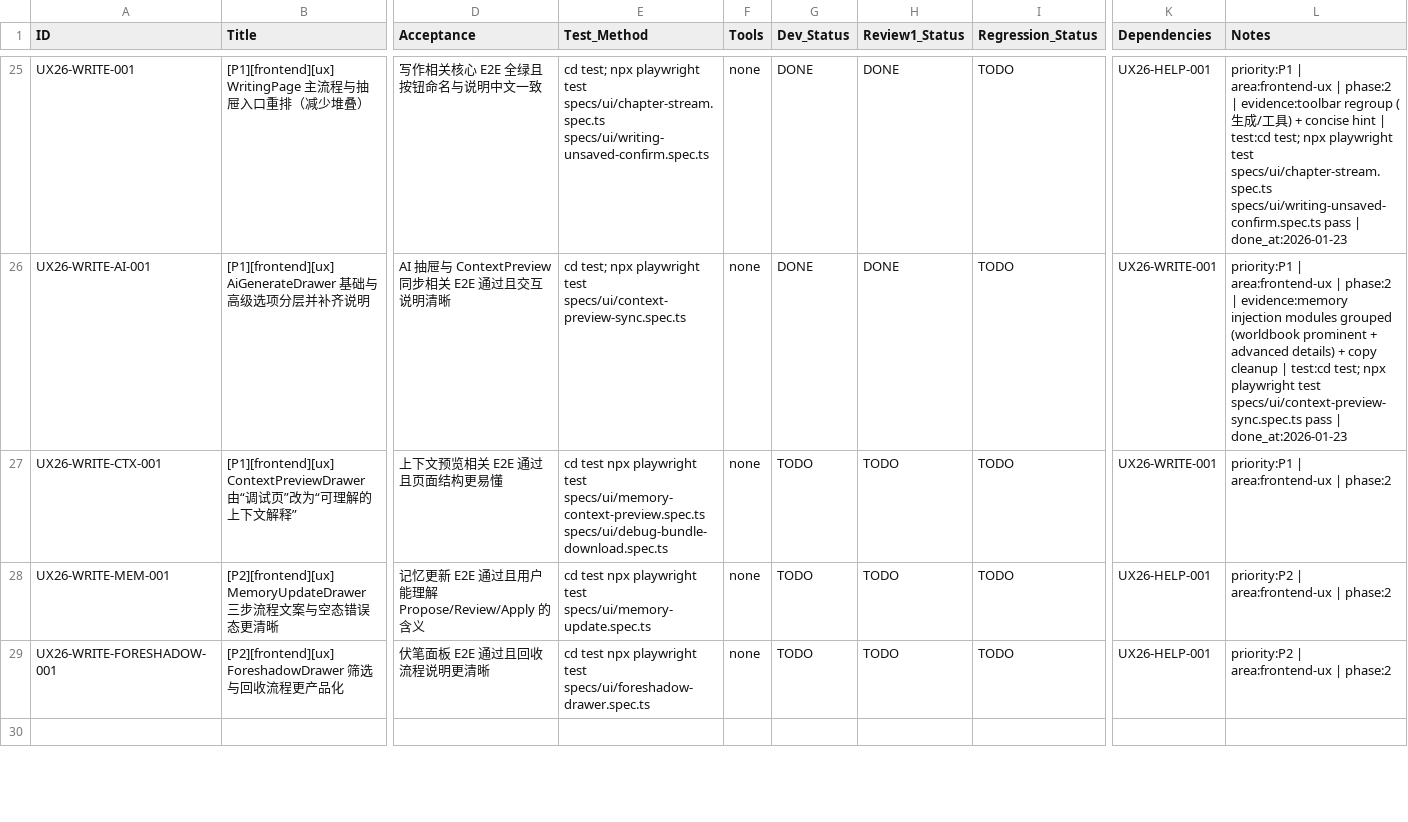
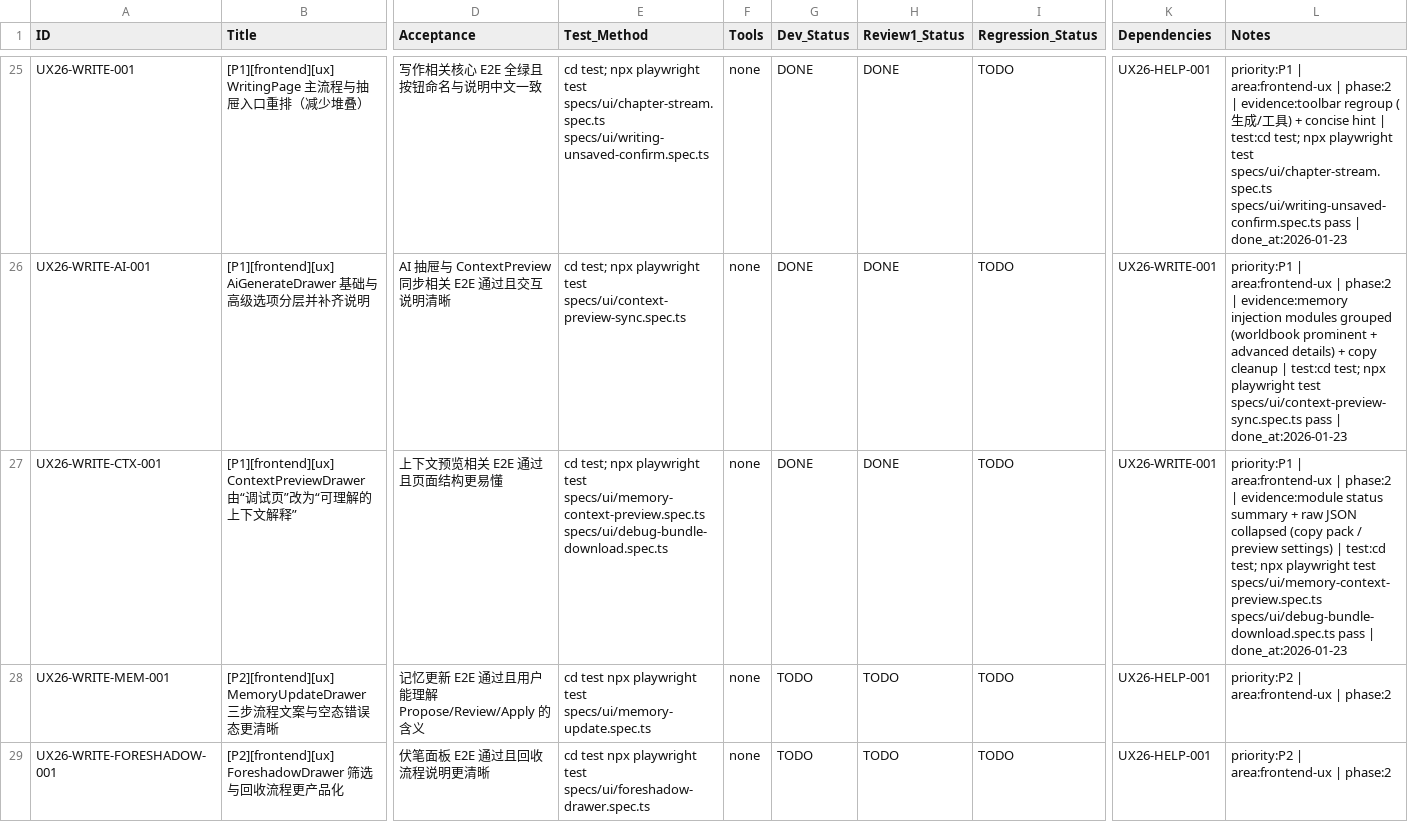
Before and after one commit to inliver233/Ai-Novel-Demo, a CSV file: issues/2026-01-23_05-03-06-2026q1-ux-cn-productization-audit.csv, drawn as a sheet; only a part is shown, gaps mark what is left out; the shorter side is filled out with more unchanged rows; the diff names each change by its address in the sheet, - before the commit and + after, or states it on an @@ line.

Commit message:
[UX26-WRITE-CTX-001] [P1][frontend][ux] ContextPreviewDrawer 由“调试页”改为“可理解的上下文解释”

```diff
--- a/issues/2026-01-23_05-03-06-2026q1-ux-cn-productization-audit.csv
+++ b/issues/2026-01-23_05-03-06-2026q1-ux-cn-productization-audit.csv
-E27 (Test_Method): cd test npx playwright…
+E27 (Test_Method): cd test; npx playwright…
-G27 (Dev_Status): TODO
+G27 (Dev_Status): DONE
-H27 (Review1_Status): TODO
+H27 (Review1_Status): DONE
-L27 (Notes): …| phase:2
+L27 (Notes): …| phase:2 | evidence:module status summary + raw JSON collapsed (copy pack / preview settings) | test:cd test; npx playwright test specs/ui/memory-context-preview.spec.ts specs/ui/debug-bundle-download.spec.ts pass | done_at:2026-01-23
```
Also changed, not shown: 1 other file.
